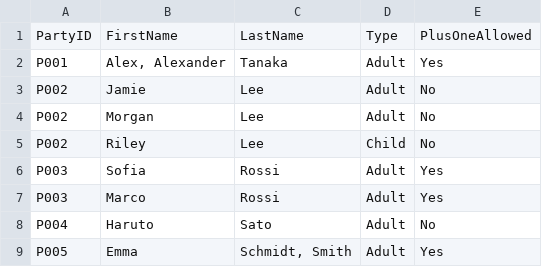
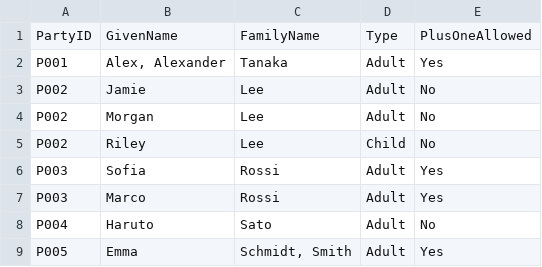
Before and after one commit to louiskang2/wedding.github.io, a CSV file: sample-data/Guests.csv, drawn as a sheet.

Commit message:
Added top-level decline to RSVP flow and changed first/last to given/family

```diff
--- a/sample-data/Guests.csv
+++ b/sample-data/Guests.csv
@@ -1,2 +1,2 @@
-PartyID,FirstName,LastName,Type,PlusOneAllowed
+PartyID,GivenName,FamilyName,Type,PlusOneAllowed
 P001,"Alex, Alexander",Tanaka,Adult,Yes
```
Also changed, not shown: 10 other files.
